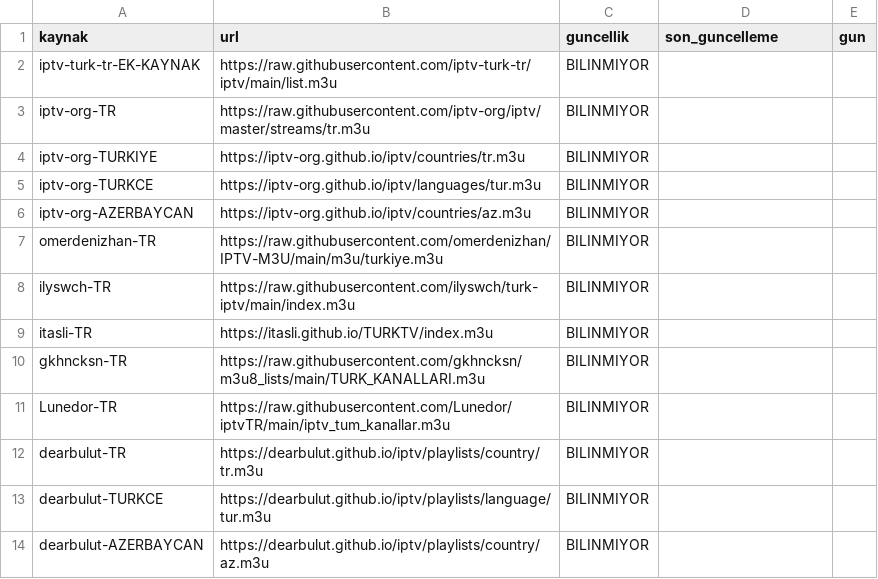
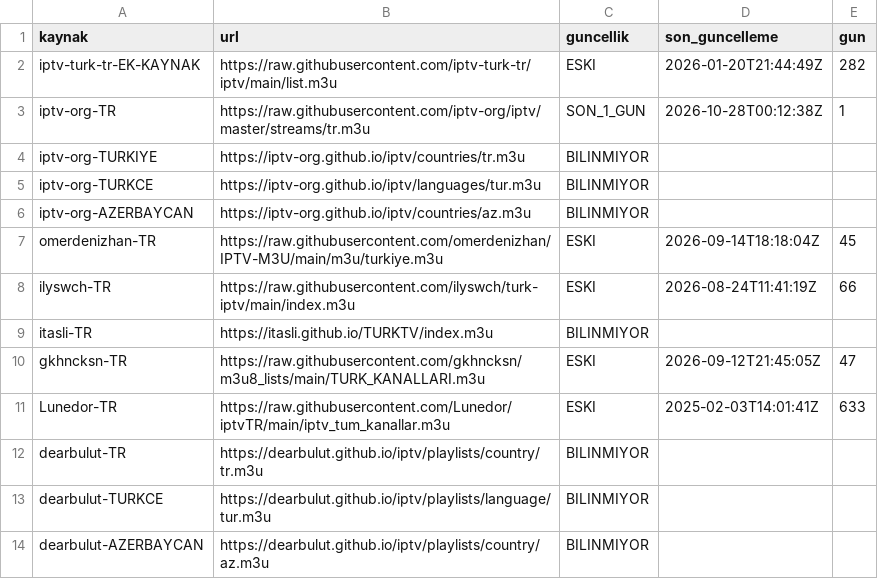
Before and after one commit to Madsc55/madsc-tv, a CSV file: madsc_kesif/kaynak_guncelligi.csv, drawn as a sheet; only a part is shown.

```diff
--- a/madsc_kesif/kaynak_guncelligi.csv
+++ b/madsc_kesif/kaynak_guncelligi.csv
@@ -1,4 +1,4 @@
 kaynak,url,guncellik,son_guncelleme,gun
-iptv-turk-tr-EK-KAYNAK,https://raw.githubusercontent.com/iptv-turk-tr/iptv/main/list.m3u,BILINMIYOR,,
-iptv-org-TR,https://raw.githubusercontent.com/iptv-org/iptv/master/streams/tr.m3u,BILINMIYOR,,
+iptv-turk-tr-EK-KAYNAK,https://raw.githubusercontent.com/iptv-turk-tr/iptv/main/list.m3u,ESKI,2026-01-20T21:44:49Z,282
+iptv-org-TR,https://raw.githubusercontent.com/iptv-org/iptv/master/streams/tr.m3u,SON_1_GUN,2026-10-28T00:12:38Z,1
 iptv-org-TURKIYE,https://iptv-org.github.io/iptv/countries/tr.m3u,BILINMIYOR,,
@@ -6,7 +6,7 @@ iptv-org-TURKCE,https://iptv-org.github.io/iptv/languages/tur.m3u,BILINMIYOR,,
 iptv-org-AZERBAYCAN,https://iptv-org.github.io/iptv/countries/az.m3u,BILINMIYOR,,
-omerdenizhan-TR,https://raw.githubusercontent.com/omerdenizhan/IPTV-M3U/main/m3u/turkiye.m3u,BILINMIYOR,,
-ilyswch-TR,https://raw.githubusercontent.com/ilyswch/turk-iptv/main/index.m3u,BILINMIYOR,,
+omerdenizhan-TR,https://raw.githubusercontent.com/omerdenizhan/IPTV-M3U/main/m3u/turkiye.m3u,ESKI,2026-09-14T18:18:04Z,45
+ilyswch-TR,https://raw.githubusercontent.com/ilyswch/turk-iptv/main/index.m3u,ESKI,2026-08-24T11:41:19Z,66
 itasli-TR,https://itasli.github.io/TURKTV/index.m3u,BILINMIYOR,,
-gkhncksn-TR,https://raw.githubusercontent.com/gkhncksn/m3u8_lists/main/TURK_KANALLARI.m3u,BILINMIYOR,,
-Lunedor-TR,https://raw.githubusercontent.com/Lunedor/iptvTR/main/iptv_tum_kanallar.m3u,BILINMIYOR,,
+gkhncksn-TR,https://raw.githubusercontent.com/gkhncksn/m3u8_lists/main/TURK_KANALLARI.m3u,ESKI,2026-09-12T21:45:05Z,47
+Lunedor-TR,https://raw.githubusercontent.com/Lunedor/iptvTR/main/iptv_tum_kanallar.m3u,ESKI,2025-02-03T14:01:41Z,633
 dearbulut-TR,https://dearbulut.github.io/iptv/playlists/country/tr.m3u,BILINMIYOR,,
```
Also changed, not shown: madsc_kesif/ana_liste_calismayanlar.csv, madsc_kesif/ana_liste_saglik_raporu.csv, 9 other files.
